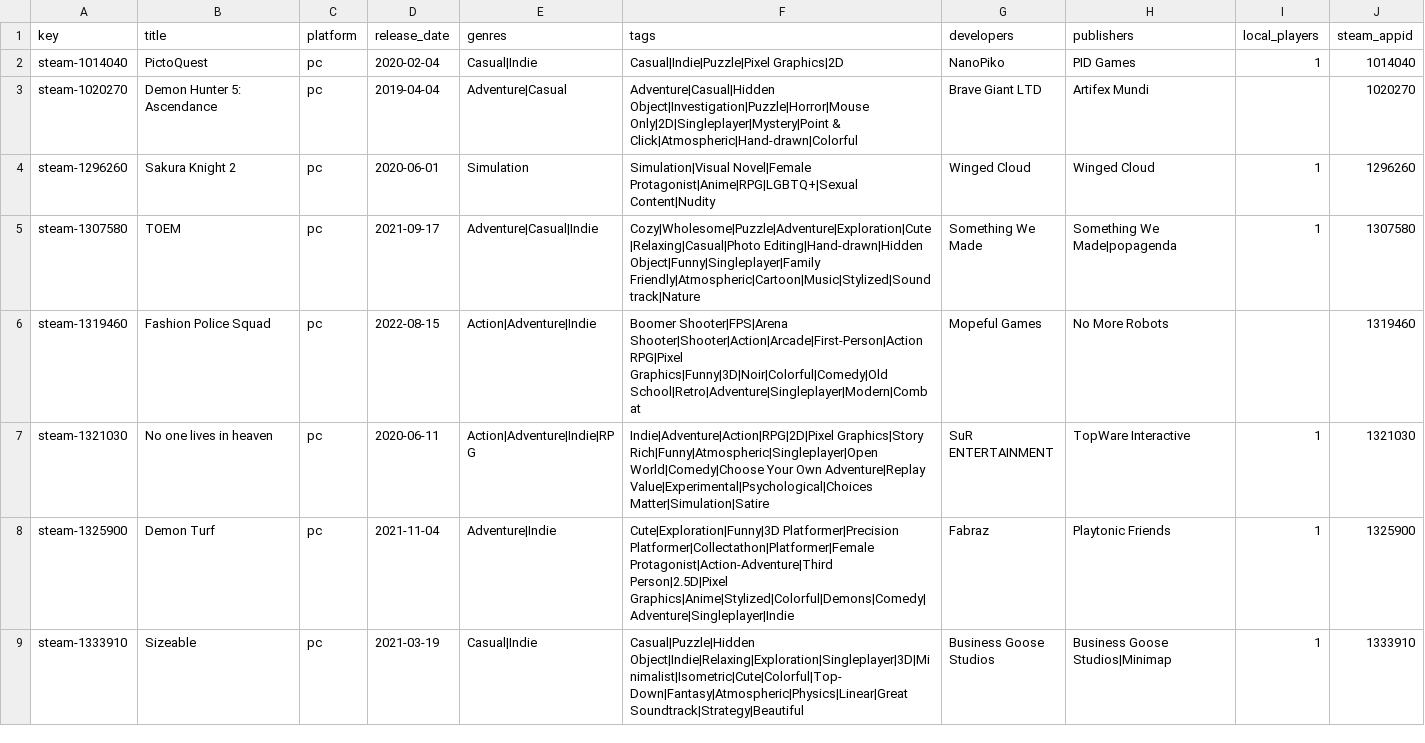
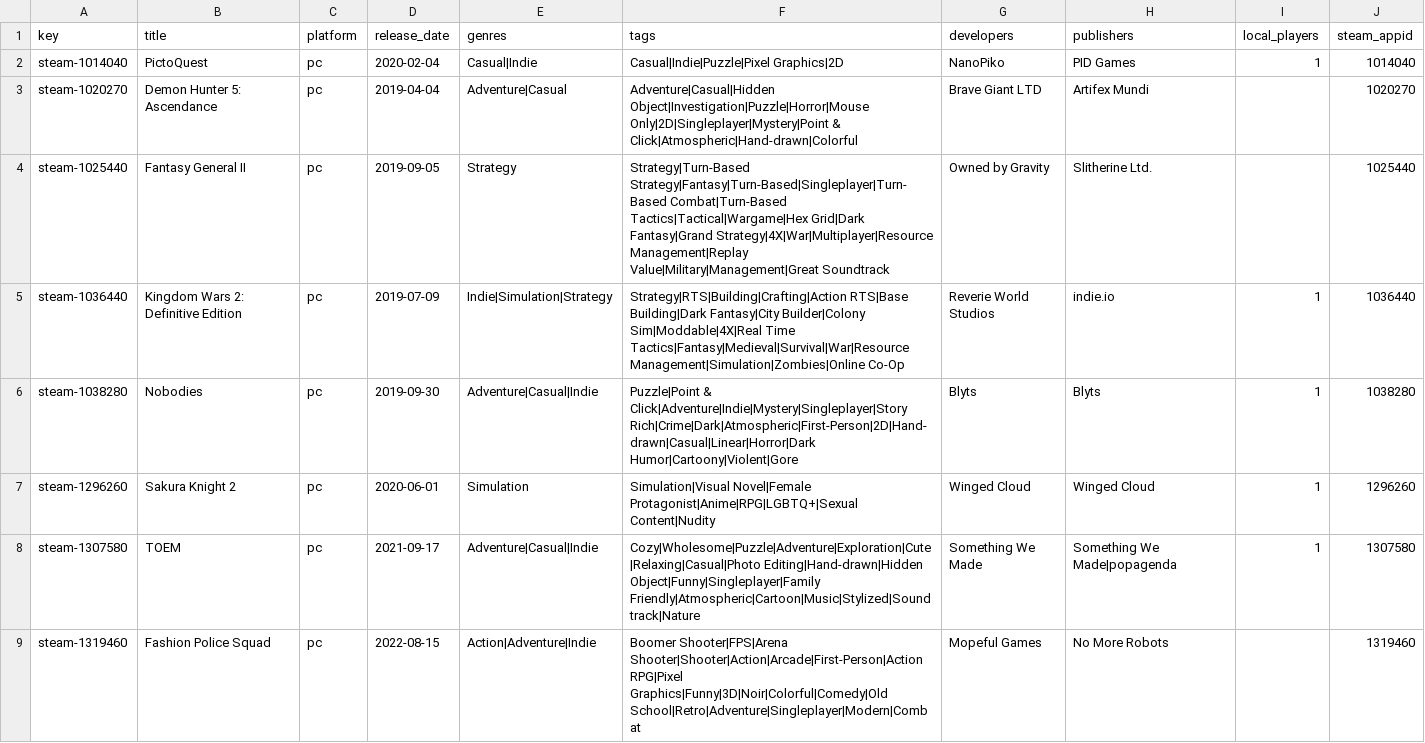
Before and after one commit to jeremybris/PlayOut-metadata, a CSV file: data/steam/06.csv, drawn as a sheet; only a part is shown; the shorter side is filled out with more unchanged rows; the diff names each change by its address in the sheet, - before the commit and + after, or states it on an @@ line.

```diff
--- a/data/steam/06.csv
+++ b/data/steam/06.csv
+row 4: steam-1025440 | Fantasy General II | pc | 2019-09-05 | Strategy | Strategy|Turn-Based Strategy|Fantasy|Turn-Based|Singleplayer|Turn-Based Combat|Turn-Based Tactics|Tactical|Wargame|Hex Grid|Dark Fantasy|Grand Strategy|4X|War|Multiplayer|Resource Management|Replay Value|Military|Management|Great Soundtrack | Owned by Gravity | Slitherine Ltd. |  | 1025440
+row 5: steam-1036440 | Kingdom Wars 2: Definitive Edition | pc | 2019-07-09 | Indie|Simulation|Strategy | Strategy|RTS|Building|Crafting|Action RTS|Base Building|Dark Fantasy|City Builder|Colony Sim|Moddable|4X|Real Time Tactics|Fantasy|Medieval|Survival|War|Resource Management|Simulation|Zombies|Online Co-Op | Reverie World Studios | indie.io | 1 | 1036440
+row 6: steam-1038280 | Nobodies | pc | 2019-09-30 | Adventure|Casual|Indie | Puzzle|Point & Click|Adventure|Indie|Mystery|Singleplayer|Story Rich|Crime|Dark|Atmospheric|First-Person|2D|Hand-drawn|Casual|Linear|Horror|Dark Humor|Cartoony|Violent|Gore | Blyts | Blyts | 1 | 1038280
```
